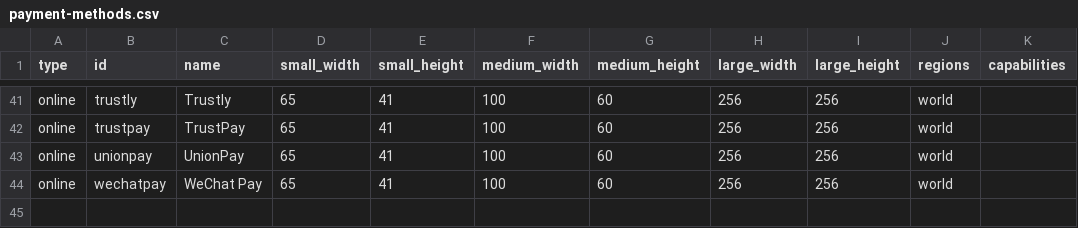
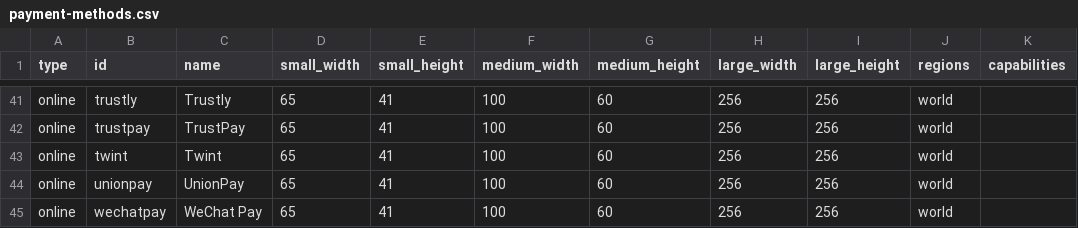
Before and after one commit to flowcommerce/json-reference, a CSV file: data/original/payment-methods.csv, drawn as a sheet; only a part is shown, gaps mark what is left out; the diff names each change by its address in the sheet, - before the commit and + after, or states it on an @@ line.

Commit message:
PAY-3830: Twint added to data/original/payment-methods.csv (#122)
Co-authored-by: Jean Logeart <jean.logeart@gmail.com>

```diff
--- a/data/original/payment-methods.csv
+++ b/data/original/payment-methods.csv
+row 43: online | twint | Twint | 65 | 41 | 100 | 60 | 256 | 256 | world
```
Also changed, not shown: 2 other files.
